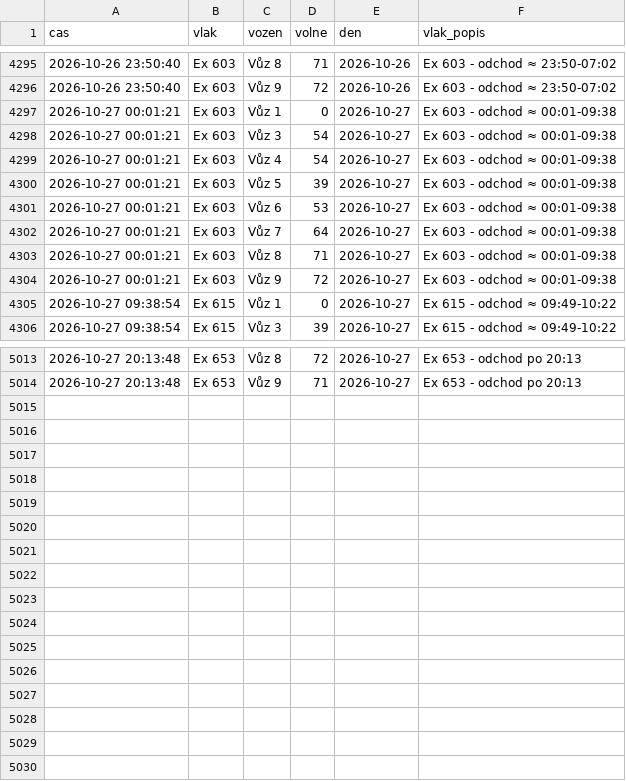
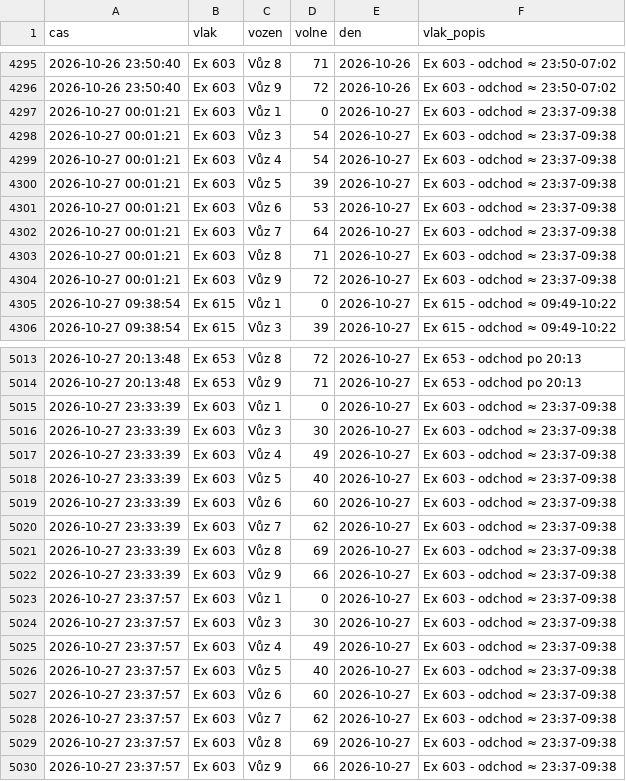
Before and after one commit to lalasonycierny/idos-grafy, a CSV file: data/obsadenost_data.csv, drawn as a sheet; only a part is shown, gaps mark what is left out.

```diff
--- a/data/obsadenost_data.csv
+++ b/data/obsadenost_data.csv
@@ -4296,10 +4296,10 @@
 2026-10-26 23:50:40,Ex 603,Vůz 9,72,2026-10-26,Ex 603 - odchod ≈ 23:50-07:02
-2026-10-27 00:01:21,Ex 603,Vůz 1,0,2026-10-27,Ex 603 - odchod ≈ 00:01-09:38
-2026-10-27 00:01:21,Ex 603,Vůz 3,54,2026-10-27,Ex 603 - odchod ≈ 00:01-09:38
-2026-10-27 00:01:21,Ex 603,Vůz 4,54,2026-10-27,Ex 603 - odchod ≈ 00:01-09:38
-2026-10-27 00:01:21,Ex 603,Vůz 5,39,2026-10-27,Ex 603 - odchod ≈ 00:01-09:38
-2026-10-27 00:01:21,Ex 603,Vůz 6,53,2026-10-27,Ex 603 - odchod ≈ 00:01-09:38
-2026-10-27 00:01:21,Ex 603,Vůz 7,64,2026-10-27,Ex 603 - odchod ≈ 00:01-09:38
-2026-10-27 00:01:21,Ex 603,Vůz 8,71,2026-10-27,Ex 603 - odchod ≈ 00:01-09:38
-2026-10-27 00:01:21,Ex 603,Vůz 9,72,2026-10-27,Ex 603 - odchod ≈ 00:01-09:38
+2026-10-27 00:01:21,Ex 603,Vůz 1,0,2026-10-27,Ex 603 - odchod ≈ 23:37-09:38
+2026-10-27 00:01:21,Ex 603,Vůz 3,54,2026-10-27,Ex 603 - odchod ≈ 23:37-09:38
+2026-10-27 00:01:21,Ex 603,Vůz 4,54,2026-10-27,Ex 603 - odchod ≈ 23:37-09:38
+2026-10-27 00:01:21,Ex 603,Vůz 5,39,2026-10-27,Ex 603 - odchod ≈ 23:37-09:38
+2026-10-27 00:01:21,Ex 603,Vůz 6,53,2026-10-27,Ex 603 - odchod ≈ 23:37-09:38
+2026-10-27 00:01:21,Ex 603,Vůz 7,64,2026-10-27,Ex 603 - odchod ≈ 23:37-09:38
+2026-10-27 00:01:21,Ex 603,Vůz 8,71,2026-10-27,Ex 603 - odchod ≈ 23:37-09:38
+2026-10-27 00:01:21,Ex 603,Vůz 9,72,2026-10-27,Ex 603 - odchod ≈ 23:37-09:38
 2026-10-27 09:38:54,Ex 615,Vůz 1,0,2026-10-27,Ex 615 - odchod ≈ 09:49-10:22
@@ -5014 +5014,17 @@
 2026-10-27 20:13:48,Ex 653,Vůz 9,71,2026-10-27,Ex 653 - odchod po 20:13
+2026-10-27 23:33:39,Ex 603,Vůz 1,0,2026-10-27,Ex 603 - odchod ≈ 23:37-09:38
+2026-10-27 23:33:39,Ex 603,Vůz 3,30,2026-10-27,Ex 603 - odchod ≈ 23:37-09:38
+2026-10-27 23:33:39,Ex 603,Vůz 4,49,2026-10-27,Ex 603 - odchod ≈ 23:37-09:38
+2026-10-27 23:33:39,Ex 603,Vůz 5,40,2026-10-27,Ex 603 - odchod ≈ 23:37-09:38
+2026-10-27 23:33:39,Ex 603,Vůz 6,60,2026-10-27,Ex 603 - odchod ≈ 23:37-09:38
+2026-10-27 23:33:39,Ex 603,Vůz 7,62,2026-10-27,Ex 603 - odchod ≈ 23:37-09:38
+2026-10-27 23:33:39,Ex 603,Vůz 8,69,2026-10-27,Ex 603 - odchod ≈ 23:37-09:38
+2026-10-27 23:33:39,Ex 603,Vůz 9,66,2026-10-27,Ex 603 - odchod ≈ 23:37-09:38
+2026-10-27 23:37:57,Ex 603,Vůz 1,0,2026-10-27,Ex 603 - odchod ≈ 23:37-09:38
+2026-10-27 23:37:57,Ex 603,Vůz 3,30,2026-10-27,Ex 603 - odchod ≈ 23:37-09:38
+2026-10-27 23:37:57,Ex 603,Vůz 4,49,2026-10-27,Ex 603 - odchod ≈ 23:37-09:38
+2026-10-27 23:37:57,Ex 603,Vůz 5,40,2026-10-27,Ex 603 - odchod ≈ 23:37-09:38
+2026-10-27 23:37:57,Ex 603,Vůz 6,60,2026-10-27,Ex 603 - odchod ≈ 23:37-09:38
+2026-10-27 23:37:57,Ex 603,Vůz 7,62,2026-10-27,Ex 603 - odchod ≈ 23:37-09:38
+2026-10-27 23:37:57,Ex 603,Vůz 8,69,2026-10-27,Ex 603 - odchod ≈ 23:37-09:38
+2026-10-27 23:37:57,Ex 603,Vůz 9,66,2026-10-27,Ex 603 - odchod ≈ 23:37-09:38
```
Also changed, not shown: 2 other files.
